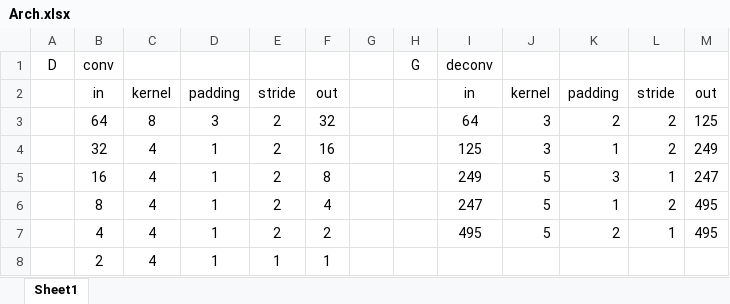
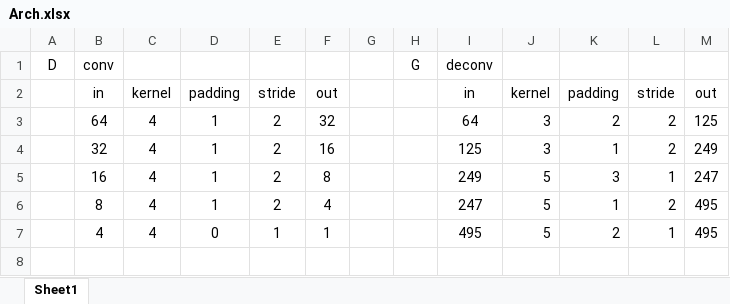
Before and after one commit to joaomonteirof/hGAN, an Excel workbook: Arch.xlsx, sheet Sheet1, drawn as a sheet; values as stored, in another font and other column widths than the file's, no borders; the diff names each change by its address in the sheet, - before the commit and + after, or states it on an @@ line.

```diff
--- a/Arch.xlsx (sheet Sheet1)
+++ b/Arch.xlsx (sheet Sheet1)
-C3: 8
+C3: 4
-D3: 3
+D3: 1
-D7: 1
+D7: 0
-E7: 2
+E7: 1
-F7: 2
+F7: 1
-row 8:  | 2 | 4 | 1 | 1 | 1
```
Also changed, not shown: 19 other files.
